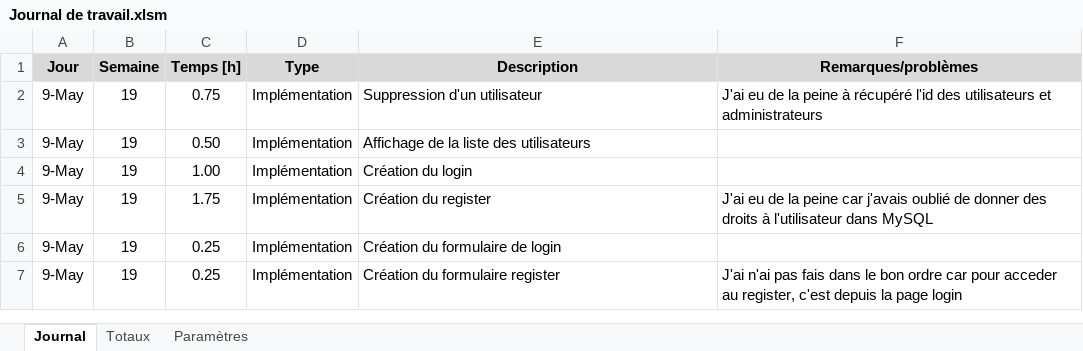
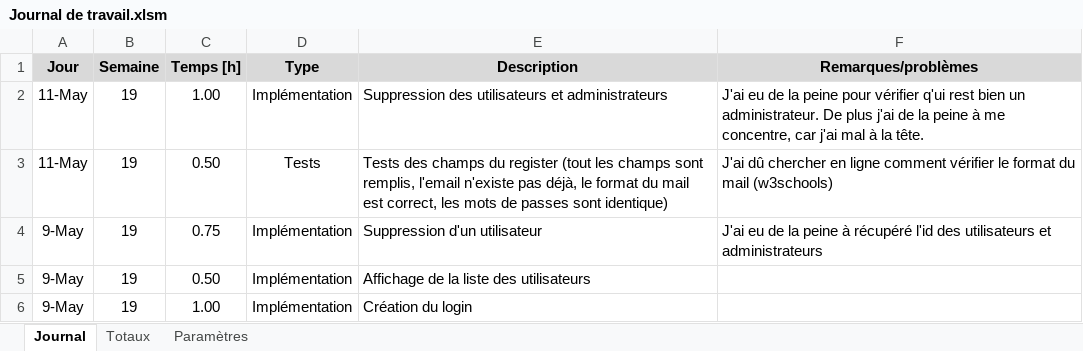
Before and after one commit to TimotheeRapin/WebAppGestionRepas, an Excel workbook: Documentation/04 Journal de travail/Journal de travail.xlsm, sheet Journal, drawn as a sheet; only a part is shown; the shorter side is filled out with more unchanged rows; values as stored, in another font and other column widths than the file's, no borders; charts and pictures not drawn; the diff names each change by its address in the sheet, - before the commit and + after, or states it on an @@ line.

Commit message:
Suppression d'un compte

```diff
--- a/Documentation/04 Journal de travail/Journal de travail.xlsm (sheet Journal)
+++ b/Documentation/04 Journal de travail/Journal de travail.xlsm (sheet Journal)
+row 2: 11-May | 19 | 1.00 | Implémentation | Suppression des utilisateurs et administrateurs | J'ai eu de la peine pour vérifier q'ui rest bien un administrateur. De plus j'ai de la peine à me concentre, car j'ai mal à la tête.
+row 3: 11-May | 19 | 0.50 | Tests | Tests des champs du register (tout les champs sont remplis, l'email n'existe pas déjà, le format du mail est correct, les mots de passes sont identique) | J'ai dû chercher en ligne comment vérifier le format du mail (w3schools)
```
Also changed, not shown: 7 other files.
